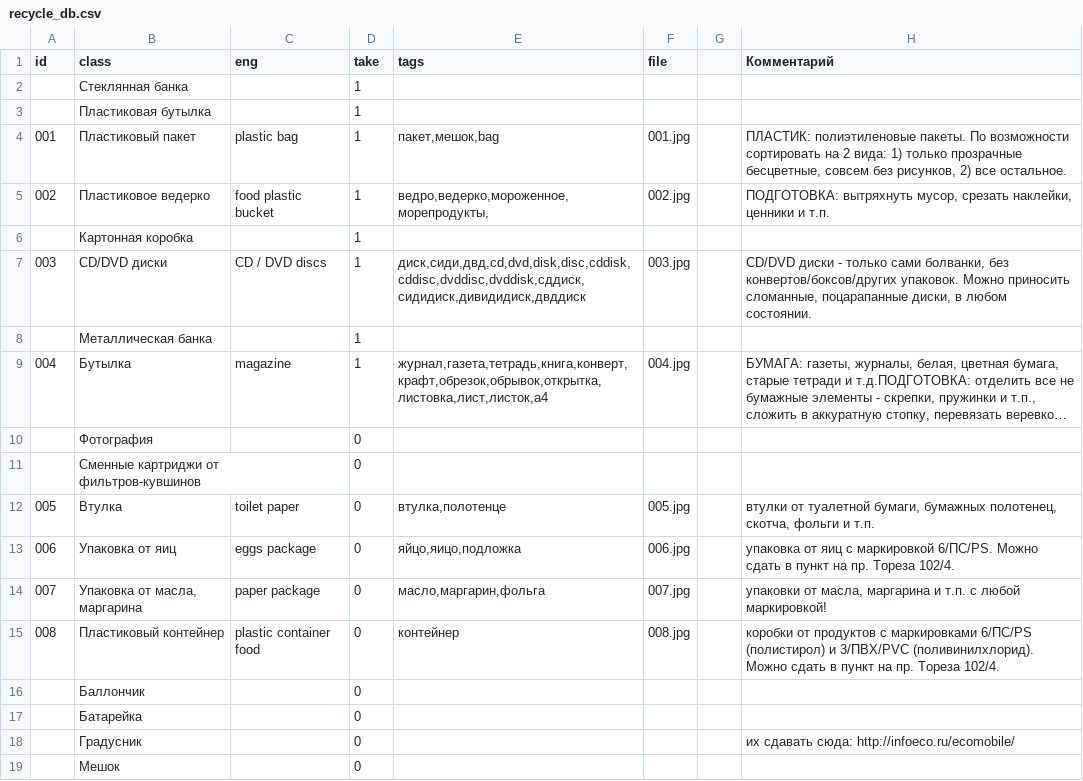
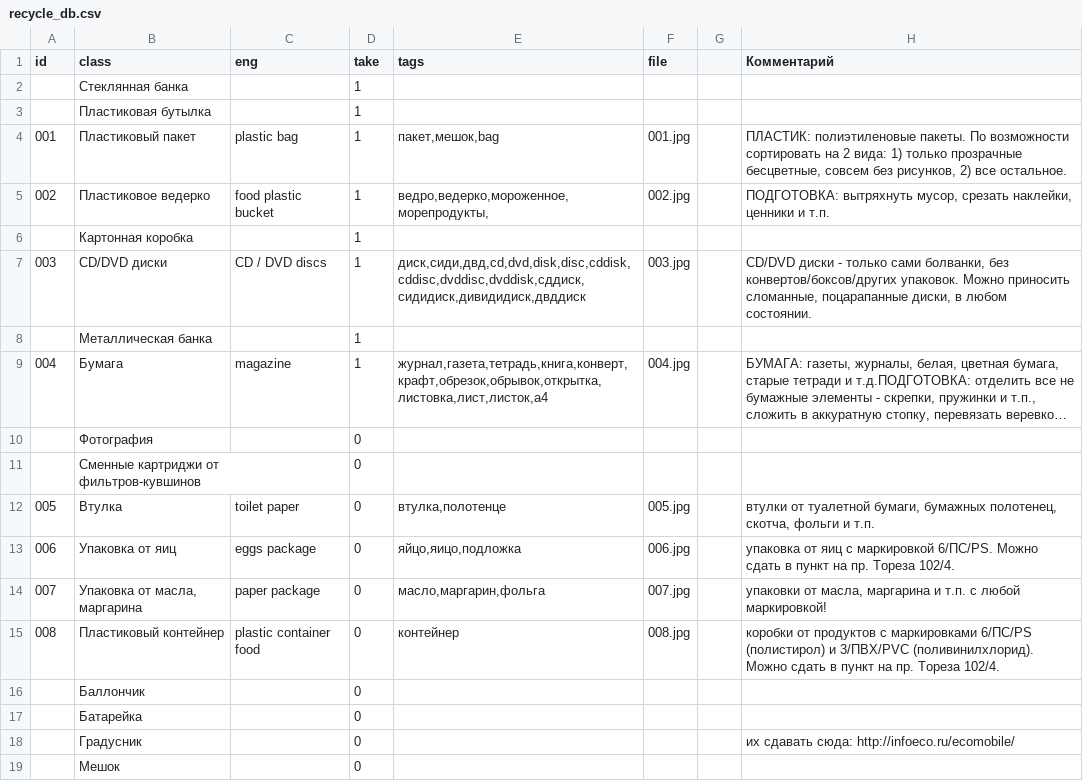
Before and after one commit to openrecycle/telegram-bot, a CSV file: recycle_db.csv, drawn as a sheet; long unchanged cells end in …; the diff names each change by its address in the sheet, - before the commit and + after, or states it on an @@ line.

Commit message:
Update recycle_db.csv

```diff
--- a/recycle_db.csv
+++ b/recycle_db.csv
-B9 (class): Бутылка
+B9 (class): Бумага
```
